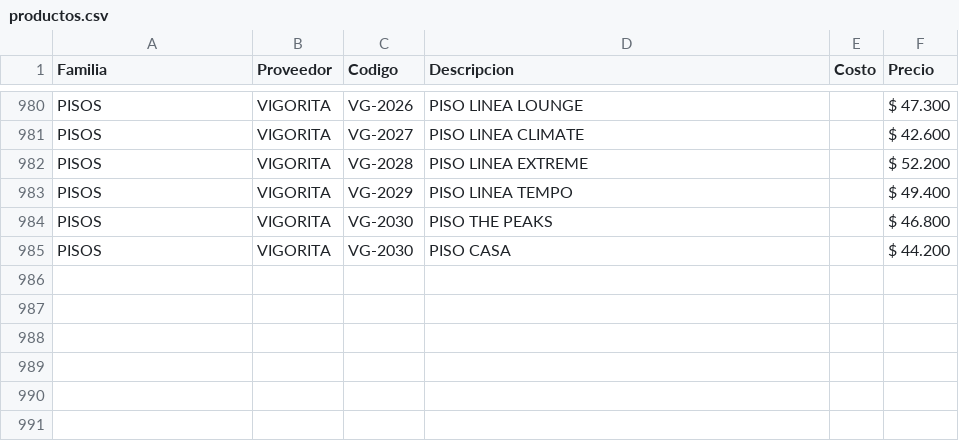
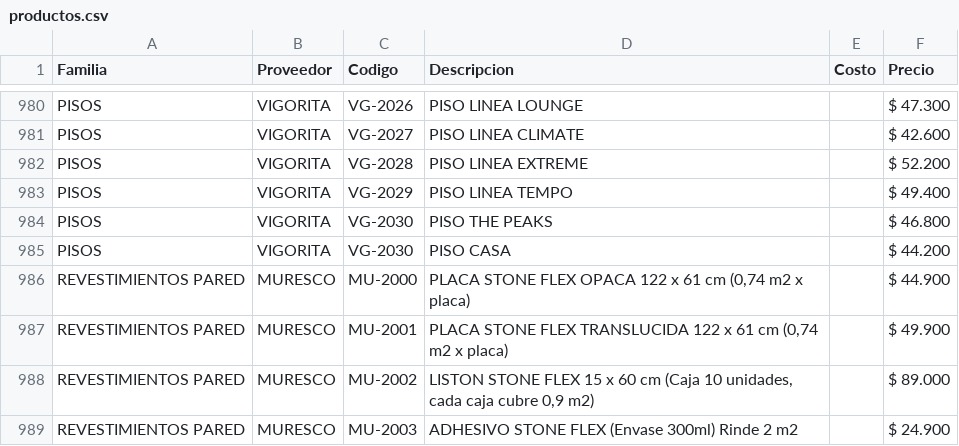
Before and after one commit to SkyfuN23/ListaPrecios, a CSV file: productos.csv, drawn as a sheet; only a part is shown, gaps mark what is left out; the diff names each change by its address in the sheet, - before the commit and + after, or states it on an @@ line.

Commit message:
Actualizacion base datos

```diff
--- a/productos.csv
+++ b/productos.csv
+row 986: REVESTIMIENTOS PARED | MURESCO | MU-2000 | PLACA STONE FLEX OPACA 122 x 61 cm (0,74 m2 x placa) |  | $ 44.900
+row 987: REVESTIMIENTOS PARED | MURESCO | MU-2001 | PLACA STONE FLEX TRANSLUCIDA 122 x 61 cm (0,74 m2 x placa) |  | $ 49.900
+row 988: REVESTIMIENTOS PARED | MURESCO | MU-2002 | LISTON STONE FLEX 15 x 60 cm (Caja 10 unidades, cada caja cubre 0,9 m2) |  | $ 89.000
+row 989: REVESTIMIENTOS PARED | MURESCO | MU-2003 | ADHESIVO STONE FLEX (Envase 300ml) Rinde 2 m2 |  | $ 24.900
```
